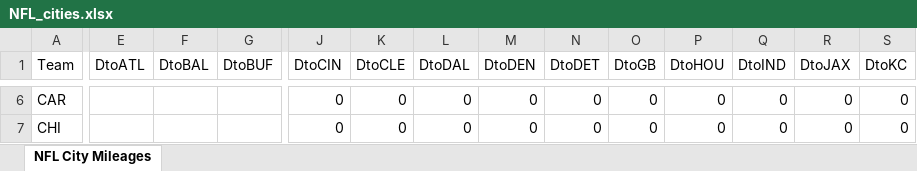
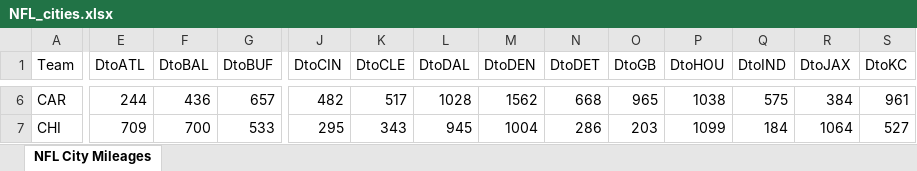
Before and after one commit to dwtrue/NFLCities, an Excel workbook: NFL_cities.xlsx, sheet NFL City Mileages, drawn as a sheet; only a part is shown, gaps mark what is left out; values as stored, in another font and other column widths than the file's, no cell formats; the diff covers the shown part only; the diff names each change by its address in the sheet, - before the commit and + after, or states it on an @@ line.

Commit message:
Finished mileage chart and added CSV

```diff
--- a/NFL_cities.xlsx (sheet NFL City Mileages)
+++ b/NFL_cities.xlsx (sheet NFL City Mileages)
-E6 (DtoATL): (empty)
+E6 (DtoATL): 244
-F6 (DtoBAL): (empty)
+F6 (DtoBAL): 436
-G6 (DtoBUF): (empty)
+G6 (DtoBUF): 657
-J6 (DtoCIN): 0
+J6 (DtoCIN): 482
-K6 (DtoCLE): 0
+K6 (DtoCLE): 517
-L6 (DtoDAL): 0
+L6 (DtoDAL): 1028
-M6 (DtoDEN): 0
+M6 (DtoDEN): 1562
-N6 (DtoDET): 0
+N6 (DtoDET): 668
-O6 (DtoGB): 0
+O6 (DtoGB): 965
-P6 (DtoHOU): 0
+P6 (DtoHOU): 1038
-Q6 (DtoIND): 0
+Q6 (DtoIND): 575
-R6 (DtoJAX): 0
+R6 (DtoJAX): 384
-S6 (DtoKC): 0
+S6 (DtoKC): 961
-E7 (DtoATL): (empty)
+E7 (DtoATL): 709
-F7 (DtoBAL): (empty)
+F7 (DtoBAL): 700
-G7 (DtoBUF): (empty)
+G7 (DtoBUF): 533
-J7 (DtoCIN): 0
+J7 (DtoCIN): 295
-K7 (DtoCLE): 0
+K7 (DtoCLE): 343
-L7 (DtoDAL): 0
+L7 (DtoDAL): 945
-M7 (DtoDEN): 0
+M7 (DtoDEN): 1004
-N7 (DtoDET): 0
+N7 (DtoDET): 286
-O7 (DtoGB): 0
+O7 (DtoGB): 203
-P7 (DtoHOU): 0
+P7 (DtoHOU): 1099
-Q7 (DtoIND): 0
+Q7 (DtoIND): 184
-R7 (DtoJAX): 0
+R7 (DtoJAX): 1064
-S7 (DtoKC): 0
+S7 (DtoKC): 527
```
Also changed, not shown: 4 added rows and 982 edited cells elsewhere in this sheet, cell formats, 1 other file.
